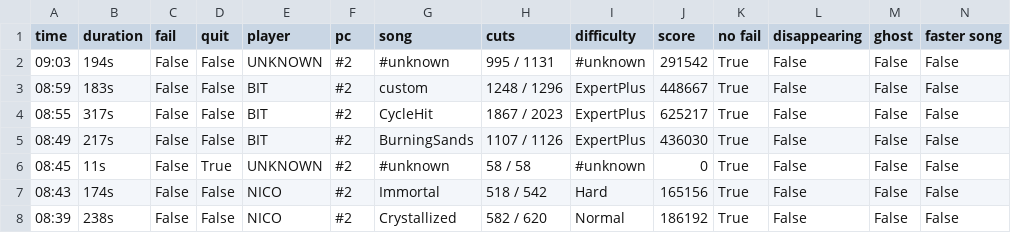
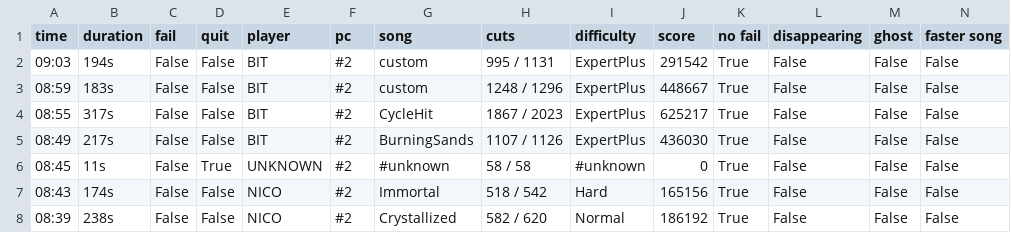
Before and after one commit to budidino/multiverse, a CSV file: latest.csv, drawn as a sheet; only a part is shown.

```diff
--- a/latest.csv
+++ b/latest.csv
@@ -1,3 +1,3 @@
 time, duration, fail, quit, player, pc, song, cuts, difficulty, score, no fail, disappearing, ghost, faster song
-09:03, 194s, False, False, UNKNOWN, #2, #unknown, 995 / 1131, #unknown, 291542, True, False, False, False
+09:03, 194s, False, False, BIT, #2, custom, 995 / 1131, ExpertPlus, 291542, True, False, False, False
 08:59, 183s, False, False, BIT, #2, custom, 1248 / 1296, ExpertPlus, 448667, True, False, False, False
```
Also changed, not shown: 2 other files.
